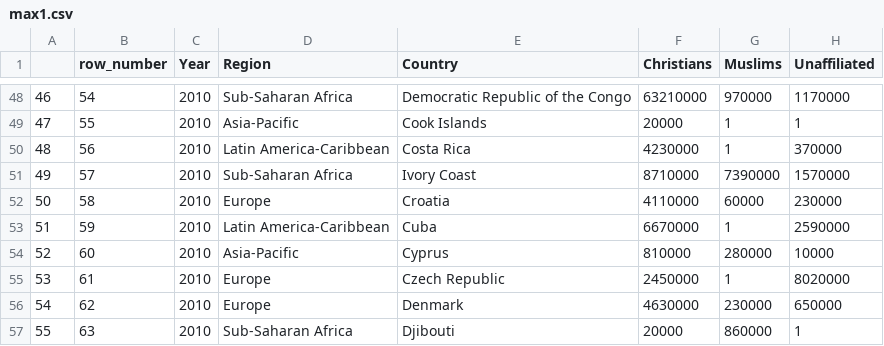
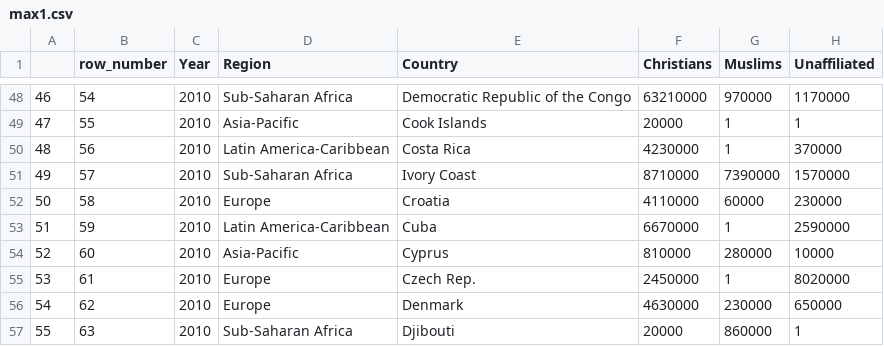
Before and after one commit to madmalewolf/stat-open-, a CSV file: max1.csv, drawn as a sheet; only a part is shown, gaps mark what is left out; the diff names each change by its address in the sheet, - before the commit and + after, or states it on an @@ line.

Commit message:
Update max1.csv

```diff
--- a/max1.csv
+++ b/max1.csv
-E55 (Country): Czech Republic
+E55 (Country): Czech Rep.
```
